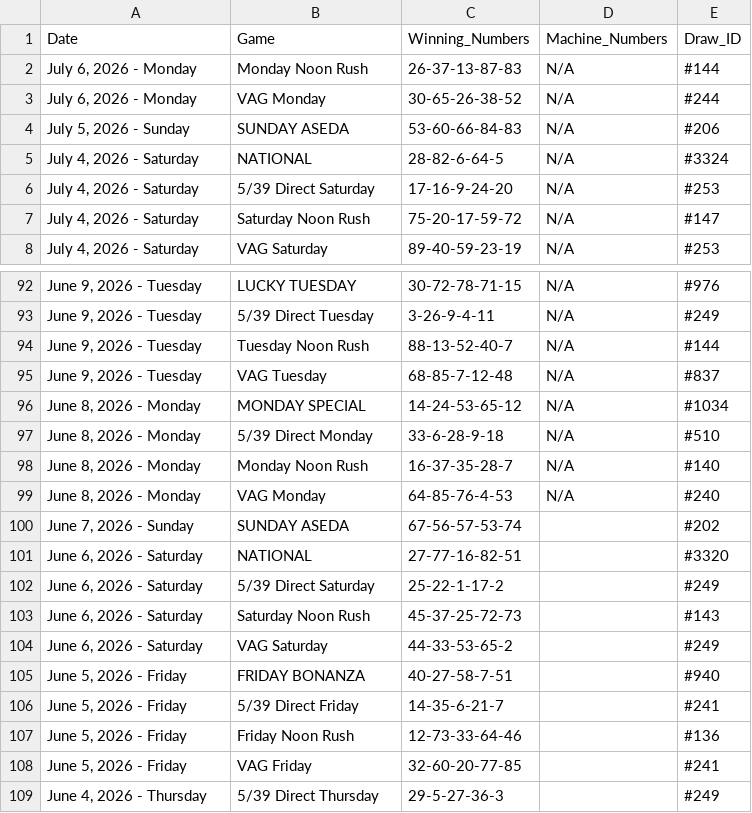
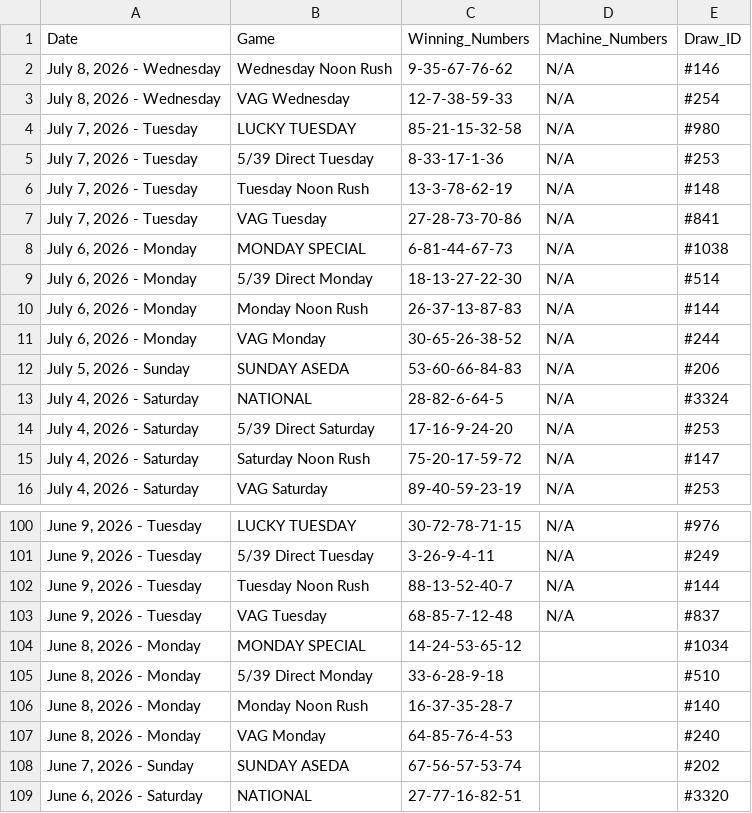
Before and after one commit to mrstephan404-hue/nla-data-repo, a CSV file: nla_massive_dataset.csv, drawn as a sheet; only a part is shown, gaps mark what is left out; the shorter side is filled out with more unchanged rows.

```diff
--- a/nla_massive_dataset.csv
+++ b/nla_massive_dataset.csv
@@ -1,2 +1,10 @@
 Date,Game,Winning_Numbers,Machine_Numbers,Draw_ID
+"July 8, 2026 - Wednesday",Wednesday Noon Rush,9-35-67-76-62,N/A,#146
+"July 8, 2026 - Wednesday",VAG Wednesday,12-7-38-59-33,N/A,#254
+"July 7, 2026 - Tuesday",LUCKY TUESDAY,85-21-15-32-58,N/A,#980
+"July 7, 2026 - Tuesday",5/39 Direct Tuesday,8-33-17-1-36,N/A,#253
+"July 7, 2026 - Tuesday",Tuesday Noon Rush,13-3-78-62-19,N/A,#148
+"July 7, 2026 - Tuesday",VAG Tuesday,27-28-73-70-86,N/A,#841
+"July 6, 2026 - Monday",MONDAY SPECIAL,6-81-44-67-73,N/A,#1038
+"July 6, 2026 - Monday",5/39 Direct Monday,18-13-27-22-30,N/A,#514
 "July 6, 2026 - Monday",Monday Noon Rush,26-37-13-87-83,N/A,#144
@@ -95,6 +103,6 @@ Date,Game,Winning_Numbers,Machine_Numbers,Draw_ID
 "June 9, 2026 - Tuesday",VAG Tuesday,68-85-7-12-48,N/A,#837
-"June 8, 2026 - Monday",MONDAY SPECIAL,14-24-53-65-12,N/A,#1034
-"June 8, 2026 - Monday",5/39 Direct Monday,33-6-28-9-18,N/A,#510
-"June 8, 2026 - Monday",Monday Noon Rush,16-37-35-28-7,N/A,#140
-"June 8, 2026 - Monday",VAG Monday,64-85-76-4-53,N/A,#240
+"June 8, 2026 - Monday",MONDAY SPECIAL,14-24-53-65-12,,#1034
+"June 8, 2026 - Monday",5/39 Direct Monday,33-6-28-9-18,,#510
+"June 8, 2026 - Monday",Monday Noon Rush,16-37-35-28-7,,#140
+"June 8, 2026 - Monday",VAG Monday,64-85-76-4-53,,#240
 "June 7, 2026 - Sunday",SUNDAY ASEDA,67-56-57-53-74,,#202
```
